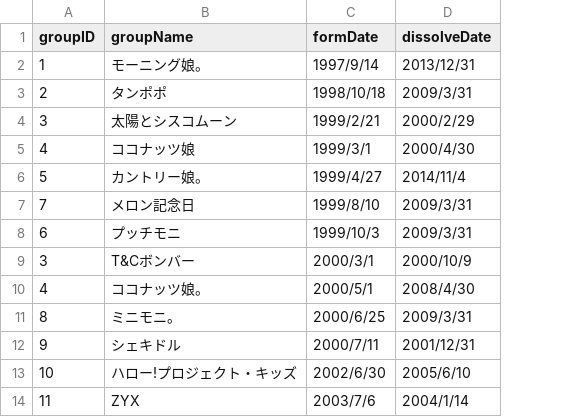
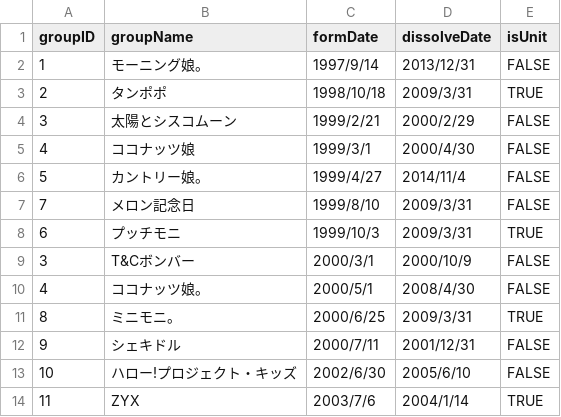
Before and after one commit to xxgentaroxx/HP_DB, a CSV file: group.csv, drawn as a sheet; only a part is shown; the diff names each change by its address in the sheet, - before the commit and + after, or states it on an @@ line.

```diff
--- a/group.csv
+++ b/group.csv
+column E (isUnit), rows 2-14: FALSE | TRUE | FALSE | FALSE | FALSE | FALSE | TRUE | FALSE | FALSE | TRUE | FALSE | FALSE | TRUE
```
Also changed, not shown: 1 other file.
